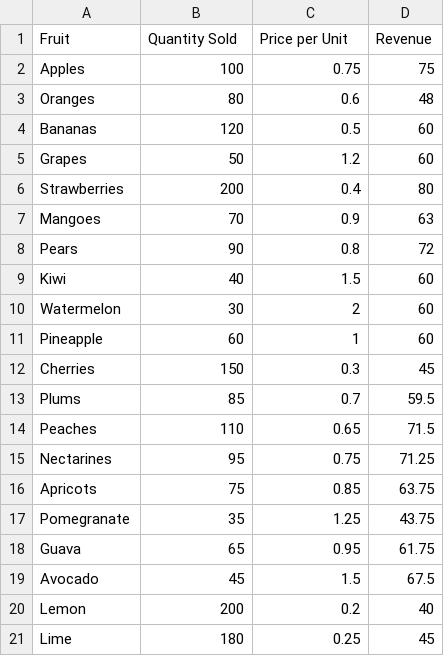
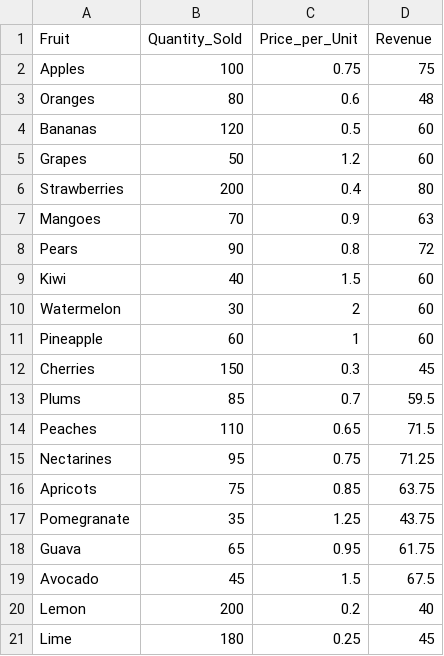
Before and after one commit to loki339/Activity6_datasets, a CSV file: fruits.csv, drawn as a sheet.

Commit message:
Update fruits.csv

```diff
--- a/fruits.csv
+++ b/fruits.csv
@@ -1,2 +1,2 @@
-Fruit,Quantity Sold,Price per Unit,Revenue
+Fruit,Quantity_Sold,Price_per_Unit,Revenue
 Apples,100,0.75,75
```
